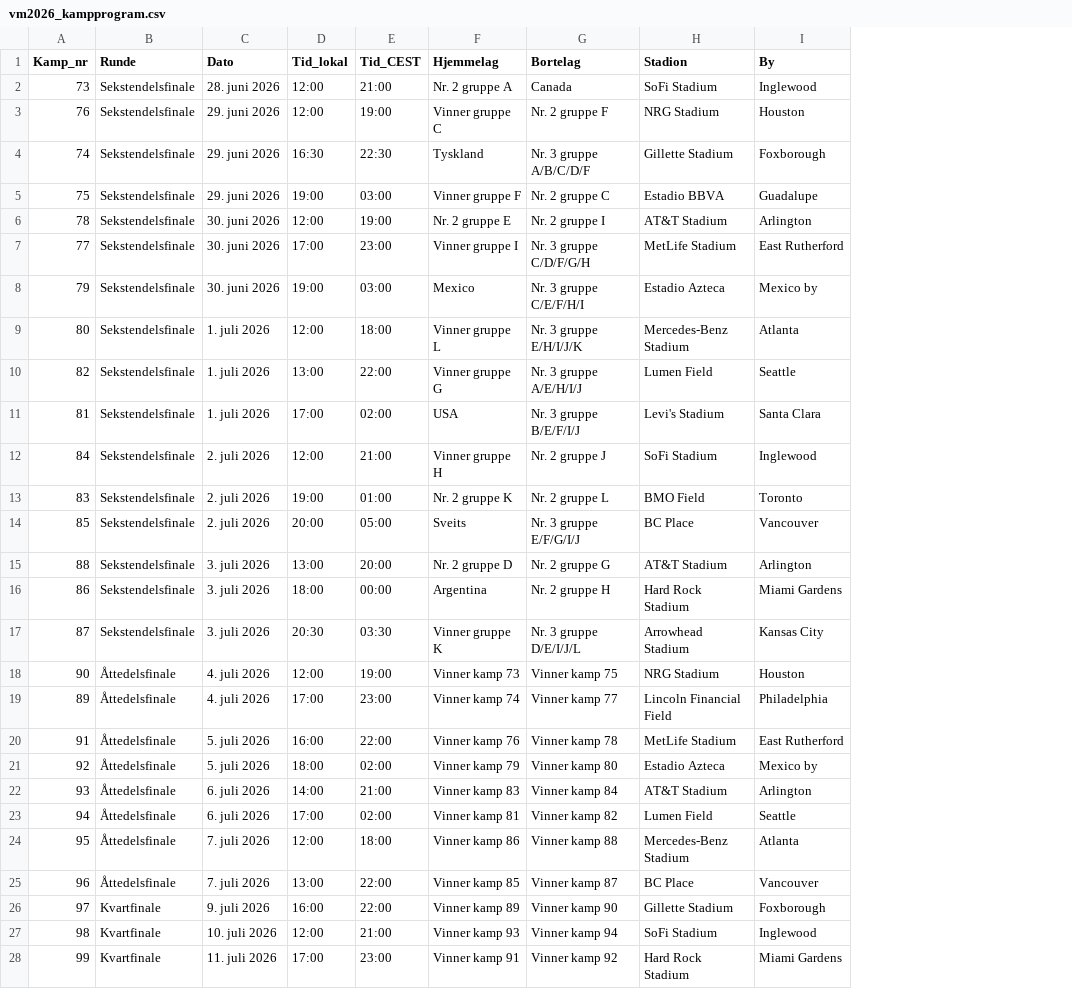
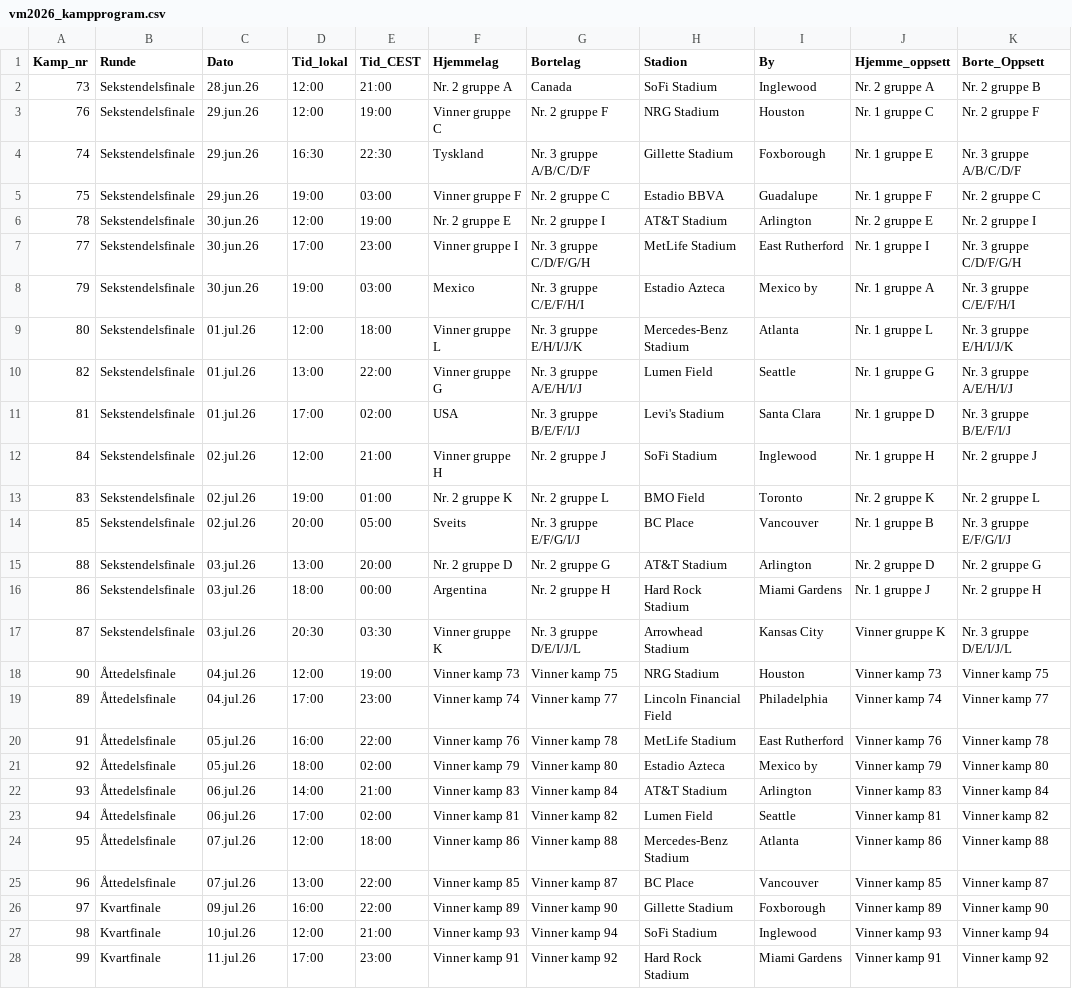
Before and after one commit to andersNyhus/anysoft, a CSV file: vm2026_kampprogram.csv, drawn as a sheet; only a part is shown; the diff covers the shown part only; the diff names each change by its address in the sheet, - before the commit and + after, or states it on an @@ line.

```diff
--- a/vm2026_kampprogram.csv
+++ b/vm2026_kampprogram.csv
+column J (Hjemme_oppsett), rows 2-28: Nr. 2 gruppe A | Nr. 1 gruppe C | Nr. 1 gruppe E | Nr. 1 gruppe F | Nr. 2 gruppe E | Nr. 1 gruppe I | Nr. 1 gruppe A | Nr. 1 gruppe L | Nr. 1 gruppe G | Nr. 1 gruppe D | Nr. 1 gruppe H | Nr. 2 gruppe K | Nr. 1 gruppe B | Nr. 2 gruppe D | Nr. 1 gruppe J | Vinner gruppe K | Vinner kamp 73 | Vinner kamp 74 | Vinner kamp 76 | Vinner kamp 79 | Vinner kamp 83 | Vinner kamp 81 | Vinner kamp 86 | Vinner kamp 85 | Vinner kamp 89 | Vinner kamp 93 | Vinner kamp 91
+column K (Borte_Oppsett), rows 2-28: Nr. 2 gruppe B | Nr. 2 gruppe F | Nr. 3 gruppe A/B/C/D/F | Nr. 2 gruppe C | Nr. 2 gruppe I | Nr. 3 gruppe C/D/F/G/H | Nr. 3 gruppe C/E/F/H/I | Nr. 3 gruppe E/H/I/J/K | Nr. 3 gruppe A/E/H/I/J | Nr. 3 gruppe B/E/F/I/J | Nr. 2 gruppe J | Nr. 2 gruppe L | Nr. 3 gruppe E/F/G/I/J | Nr. 2 gruppe G | Nr. 2 gruppe H | Nr. 3 gruppe D/E/I/J/L | Vinner kamp 75 | Vinner kamp 77 | Vinner kamp 78 | Vinner kamp 80 | Vinner kamp 84 | Vinner kamp 82 | Vinner kamp 88 | Vinner kamp 87 | Vinner kamp 90 | Vinner kamp 94 | Vinner kamp 92
-C2 (Dato): 28. juni 2026
+C2 (Dato): 28.jun.26
-C3:C5 (Dato): 29. juni 2026
+C3:C5 (Dato): 29.jun.26
-C6:C8 (Dato): 30. juni 2026
+C6:C8 (Dato): 30.jun.26
-C9:C11 (Dato): 1. juli 2026
+C9:C11 (Dato): 01.jul.26
-C12:C14 (Dato): 2. juli 2026
+C12:C14 (Dato): 02.jul.26
-C15:C17 (Dato): 3. juli 2026
+C15:C17 (Dato): 03.jul.26
-C18:C19 (Dato): 4. juli 2026
+C18:C19 (Dato): 04.jul.26
-C20:C21 (Dato): 5. juli 2026
+C20:C21 (Dato): 05.jul.26
-C22:C23 (Dato): 6. juli 2026
+C22:C23 (Dato): 06.jul.26
-C24:C25 (Dato): 7. juli 2026
+C24:C25 (Dato): 07.jul.26
-C26 (Dato): 9. juli 2026
+C26 (Dato): 09.jul.26
-C27 (Dato): 10. juli 2026
+C27 (Dato): 10.jul.26
-C28 (Dato): 11. juli 2026
+C28 (Dato): 11.jul.26
```
Also changed, not shown: 5 edited cells elsewhere in this file, 2 other files.
